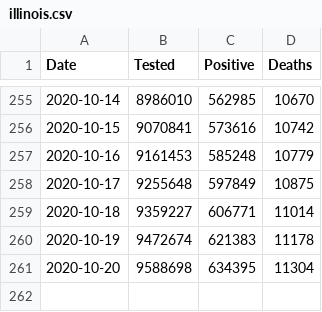
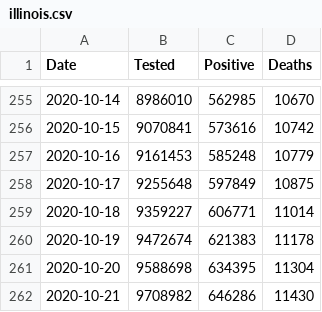
Before and after one commit to vmchale/coronavirus, a CSV file: illinois.csv, drawn as a sheet; only a part is shown, gaps mark what is left out.

Commit message:
IL

```diff
--- a/illinois.csv
+++ b/illinois.csv
@@ -261 +261,2 @@ Date,Tested,Positive,Deaths
 2020-10-20,9588698,634395,11304
+2020-10-21,9708982,646286,11430
```
